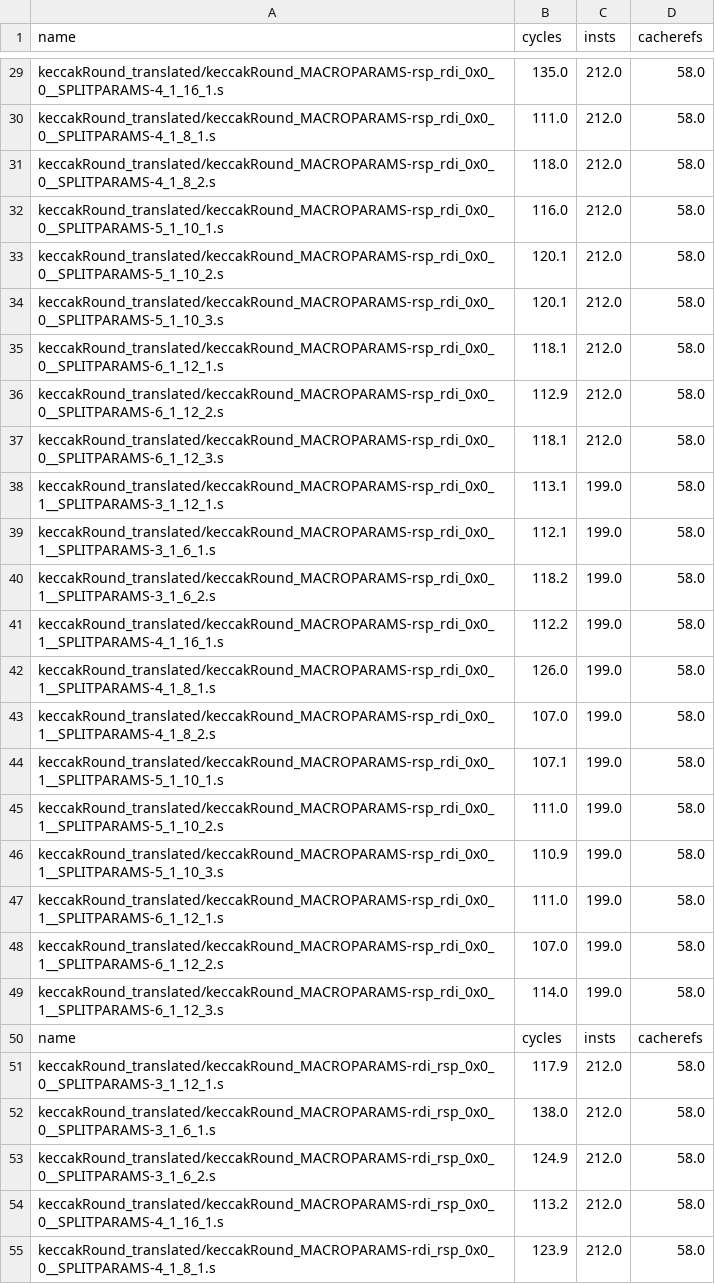
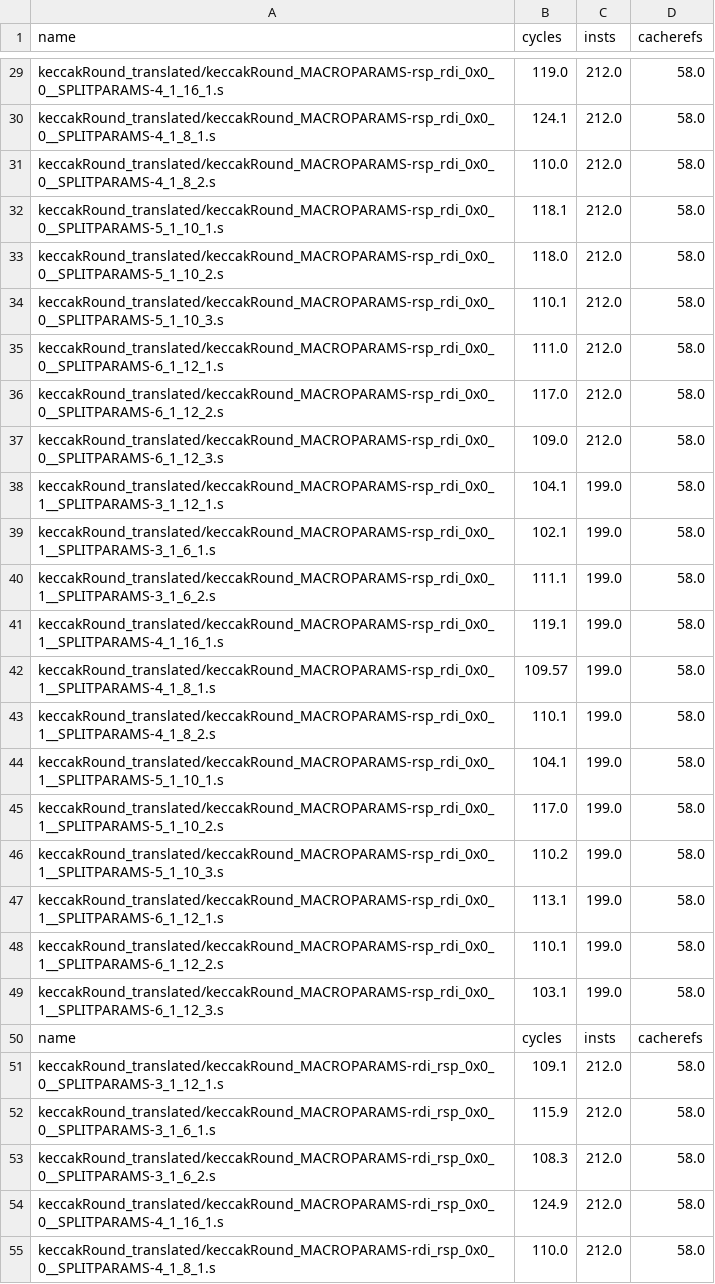
Before and after one commit to h2parson/x86_benchmarking, a CSV file: csv_results/results_unroll_10.csv, drawn as a sheet; only a part is shown, gaps mark what is left out; the diff covers the shown part only; the diff names each change by its address in the sheet, - before the commit and + after, or states it on an @@ line.

```diff
--- a/csv_results/results_unroll_10.csv
+++ b/csv_results/results_unroll_10.csv
-B29 (cycles): 135.0
+B29 (cycles): 119.0
-B30 (cycles): 111.0
+B30 (cycles): 124.1
-B31 (cycles): 118.0
+B31 (cycles): 110.0
-B32 (cycles): 116.0
+B32 (cycles): 118.1
-B33 (cycles): 120.1
+B33 (cycles): 118.0
-B34 (cycles): 120.1
+B34 (cycles): 110.1
-B35 (cycles): 118.1
+B35 (cycles): 111.0
-B36 (cycles): 112.9
+B36 (cycles): 117.0
-B37 (cycles): 118.1
+B37 (cycles): 109.0
-B38 (cycles): 113.1
+B38 (cycles): 104.1
-B39 (cycles): 112.1
+B39 (cycles): 102.1
-B40 (cycles): 118.2
+B40 (cycles): 111.1
-B41 (cycles): 112.2
+B41 (cycles): 119.1
-B42 (cycles): 126.0
+B42 (cycles): 109.57
-B43 (cycles): 107.0
+B43 (cycles): 110.1
-B44 (cycles): 107.1
+B44 (cycles): 104.1
-B45 (cycles): 111.0
+B45 (cycles): 117.0
-B46 (cycles): 110.9
+B46 (cycles): 110.2
-B47 (cycles): 111.0
+B47 (cycles): 113.1
-B48 (cycles): 107.0
+B48 (cycles): 110.1
-B49 (cycles): 114.0
+B49 (cycles): 103.1
-B51 (cycles): 117.9
+B51 (cycles): 109.1
-B52 (cycles): 138.0
+B52 (cycles): 115.9
-B53 (cycles): 124.9
+B53 (cycles): 108.3
-B54 (cycles): 113.2
+B54 (cycles): 124.9
-B55 (cycles): 123.9
+B55 (cycles): 110.0
```
Also changed, not shown: 70 edited cells elsewhere in this file, 2 other files.
